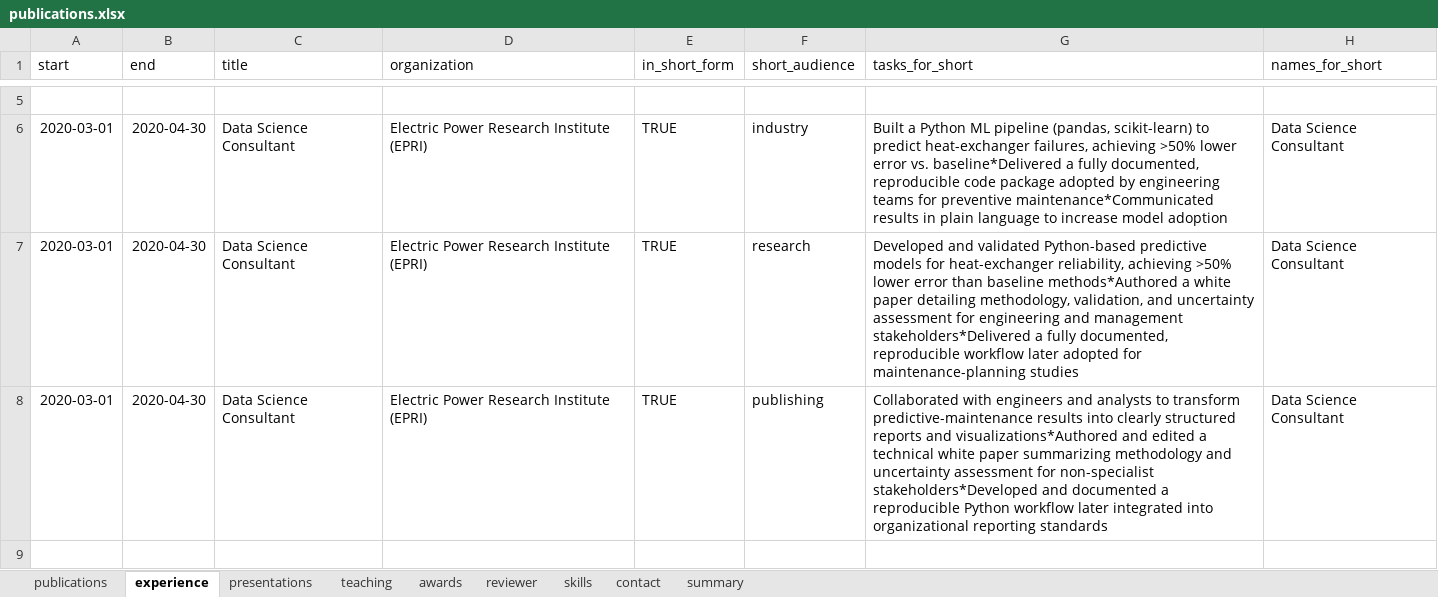
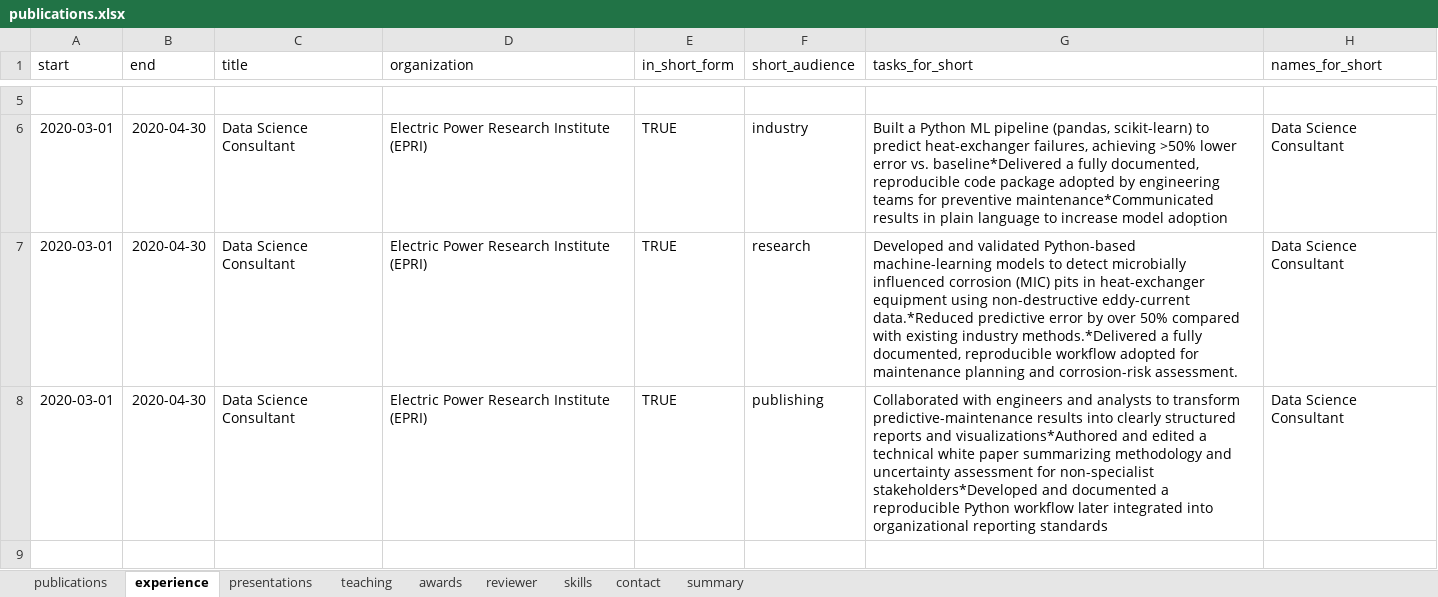
Before and after one commit to mrguyperson/homepage, an Excel workbook: cv/publications.xlsx, sheet experience, drawn as a sheet; only a part is shown, gaps mark what is left out; values as stored, in another font and other column widths than the file's, no borders; the diff names each change by its address in the sheet, - before the commit and + after, or states it on an @@ line.

Commit message:
clarified MIC work

```diff
--- a/cv/publications.xlsx (sheet experience)
+++ b/cv/publications.xlsx (sheet experience)
-G7 (tasks_for_short): …validated Python-based predictive models for heat-exchanger reliability, achieving >50% lower error than baseline methods*Authored a white paper detailing methodology, validation, and uncertainty assessment for engineering and management stakeholders*Delivered a fully documented, reproducible workflow later adopted for maintenance-planning studies
+G7 (tasks_for_short): …validated Python-based machine-learning models to detect microbially influenced corrosion (MIC) pits in heat-exchanger equipment using non-destructive eddy-current data.*Reduced predictive error by over 50% compared with existing industry methods.*Delivered a fully documented, reproducible workflow adopted for maintenance planning and corrosion-risk assessment.
```
Also changed, not shown: formulas that keep their value.
